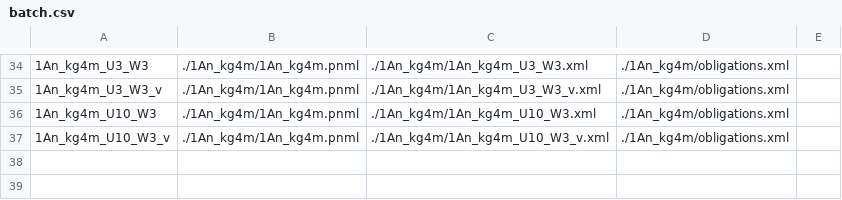
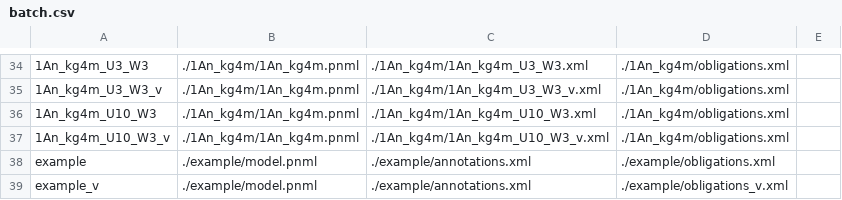
Before and after one commit to hannahmburke/symbolic_compliance_dataset, a CSV file: modelFiles/sourceFiles/batch.csv, drawn as a sheet; only a part is shown, gaps mark what is left out; the diff names each change by its address in the sheet, - before the commit and + after, or states it on an @@ line.

Commit message:
adding account creation example, consequently updating NuXmvConvertor to handle loops and guards

```diff
--- a/modelFiles/sourceFiles/batch.csv
+++ b/modelFiles/sourceFiles/batch.csv
+row 38: example | ./example/model.pnml | ./example/annotations.xml | ./example/obligations.xml
+row 39: example_v | ./example/model.pnml | ./example/annotations.xml | ./example/obligations_v.xml
```
Also changed, not shown: 16 other files.
